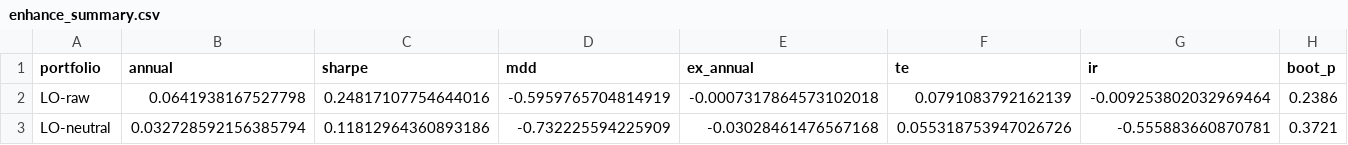
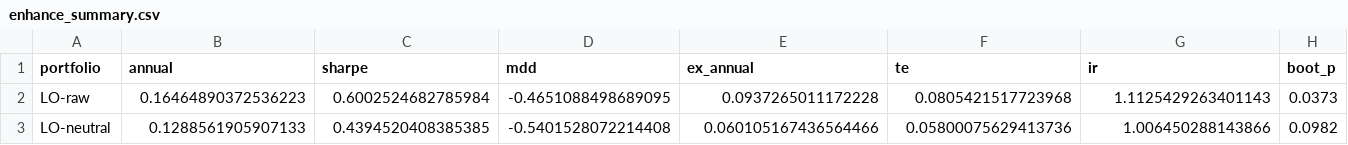
Before and after one commit to ChengFoon0602/quant, a CSV file: strategies/zz500_pit_trial/enhance_summary.csv, drawn as a sheet.

```diff
--- a/strategies/zz500_pit_trial/enhance_summary.csv
+++ b/strategies/zz500_pit_trial/enhance_summary.csv
@@ -1,3 +1,3 @@
 portfolio,annual,sharpe,mdd,ex_annual,te,ir,boot_p
-LO-raw,0.0641938167527798,0.24817107754644016,-0.5959765704814919,-0.0007317864573102018,0.0791083792162139,-0.009253802032969464,0.2386
-LO-neutral,0.032728592156385794,0.11812964360893186,-0.732225594225909,-0.03028461476567168,0.055318753947026726,-0.555883660870781,0.3721
+LO-raw,0.16464890372536223,0.6002524682785984,-0.4651088498689095,0.0937265011172228,0.0805421517723968,1.1125429263401143,0.0373
+LO-neutral,0.1288561905907133,0.4394520408385385,-0.5401528072214408,0.060105167436564466,0.05800075629413736,1.006450288143866,0.0982
```
Also changed, not shown: strategies/zz500_pit_trial/bear_short_segments.csv, strategies/zz500_pit_trial/bear_short_summary.csv, 11 other files.
